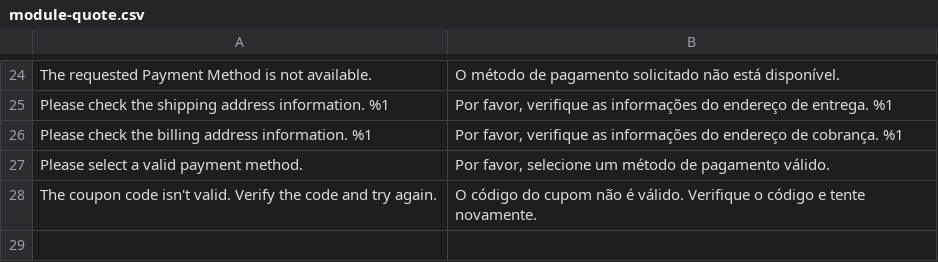
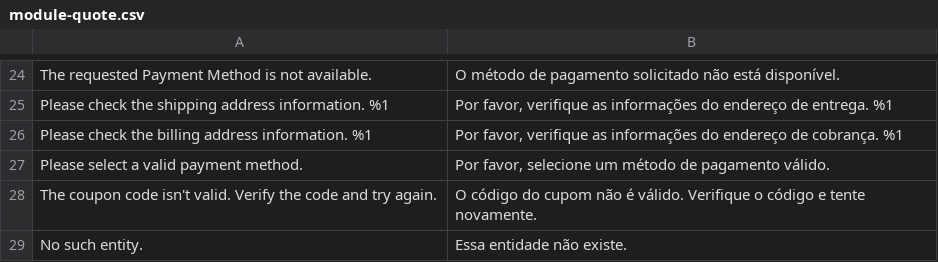
Before and after one commit to GDauer/magento2, a CSV file: app/design/frontend/digitalhub/language-pt_br/module-quote.csv, drawn as a sheet; only a part is shown, gaps mark what is left out; the diff names each change by its address in the sheet, - before the commit and + after, or states it on an @@ line.

```diff
--- a/app/design/frontend/digitalhub/language-pt_br/module-quote.csv
+++ b/app/design/frontend/digitalhub/language-pt_br/module-quote.csv
+row 29: No such entity. | Essa entidade não existe.
```
Also changed, not shown: app/design/frontend/digitalhub/language-pt_br/module-customer.csv, app/design/frontend/digitalhub/language-pt_br/module-gift-message.csv, 5 other files.
